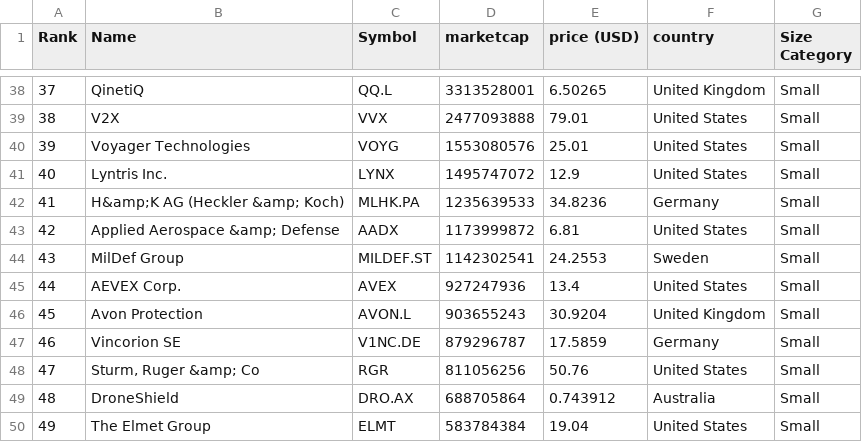
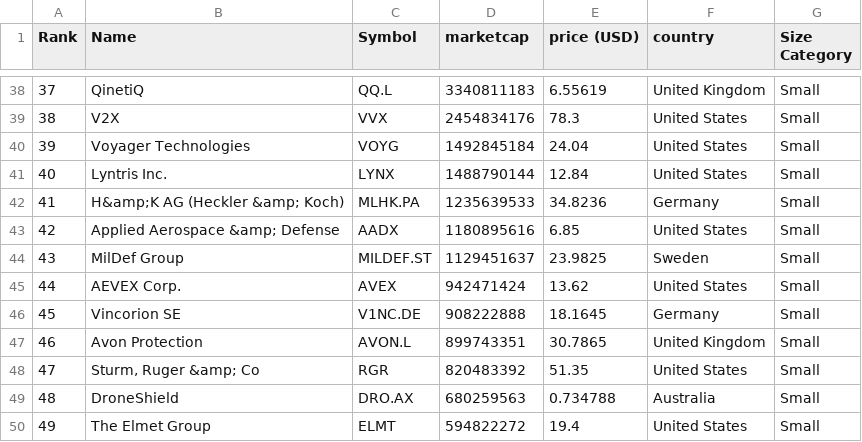
Before and after one commit to artfisica/taller-venezuela-junio-2024, a CSV file: categorized_data.csv, drawn as a sheet; only a part is shown, gaps mark what is left out; the diff covers the shown part only.

```diff
--- a/categorized_data.csv
+++ b/categorized_data.csv
@@ -38,13 +38,13 @@ Rank,Name,Symbol,marketcap,price (USD),country,Size Category
-37,QinetiQ,QQ.L,3313528001,6.50265,United Kingdom,Small
-38,V2X,VVX,2477093888,79.01,United States,Small
-39,Voyager Technologies,VOYG,1553080576,25.01,United States,Small
-40,Lyntris Inc.,LYNX,1495747072,12.9,United States,Small
+37,QinetiQ,QQ.L,3340811183,6.55619,United Kingdom,Small
+38,V2X,VVX,2454834176,78.3,United States,Small
+39,Voyager Technologies,VOYG,1492845184,24.04,United States,Small
+40,Lyntris Inc.,LYNX,1488790144,12.84,United States,Small
 41,H&amp;K AG (Heckler &amp; Koch),MLHK.PA,1235639533,34.8236,Germany,Small
-42,Applied Aerospace &amp; Defense,AADX,1173999872,6.81,United States,Small
-43,MilDef Group,MILDEF.ST,1142302541,24.2553,Sweden,Small
-44,AEVEX Corp.,AVEX,927247936,13.4,United States,Small
-45,Avon Protection,AVON.L,903655243,30.9204,United Kingdom,Small
-46,Vincorion SE,V1NC.DE,879296787,17.5859,Germany,Small
-47,"Sturm, Ruger &amp; Co",RGR,811056256,50.76,United States,Small
-48,DroneShield,DRO.AX,688705864,0.743912,Australia,Small
-49,The Elmet Group,ELMT,583784384,19.04,United States,Small
+42,Applied Aerospace &amp; Defense,AADX,1180895616,6.85,United States,Small
+43,MilDef Group,MILDEF.ST,1129451637,23.9825,Sweden,Small
+44,AEVEX Corp.,AVEX,942471424,13.62,United States,Small
+45,Vincorion SE,V1NC.DE,908222888,18.1645,Germany,Small
+46,Avon Protection,AVON.L,899743351,30.7865,United Kingdom,Small
+47,"Sturm, Ruger &amp; Co",RGR,820483392,51.35,United States,Small
+48,DroneShield,DRO.AX,680259563,0.734788,Australia,Small
+49,The Elmet Group,ELMT,594822272,19.4,United States,Small
```
Also changed, not shown: 146 edited cells elsewhere in this file, data.csv.
